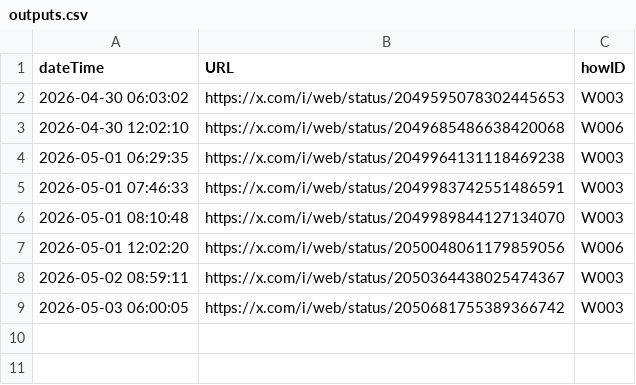
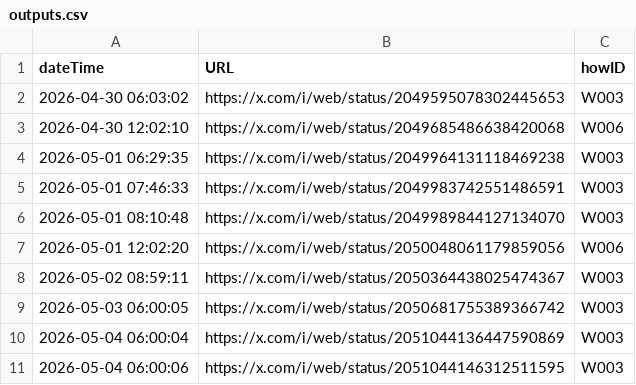
Before and after one commit to useakat/xClaude, a CSV file: database/outputs.csv, drawn as a sheet.

```diff
--- a/database/outputs.csv
+++ b/database/outputs.csv
@@ -9 +9,3 @@ dateTime,URL,howID
 2026-05-03 06:00:05,https://x.com/i/web/status/2050681755389366742,W003
+2026-05-04 06:00:04,https://x.com/i/web/status/2051044136447590869,W003
+2026-05-04 06:00:06,https://x.com/i/web/status/2051044146312511595,W003
```
Also changed, not shown: 2 other files.
